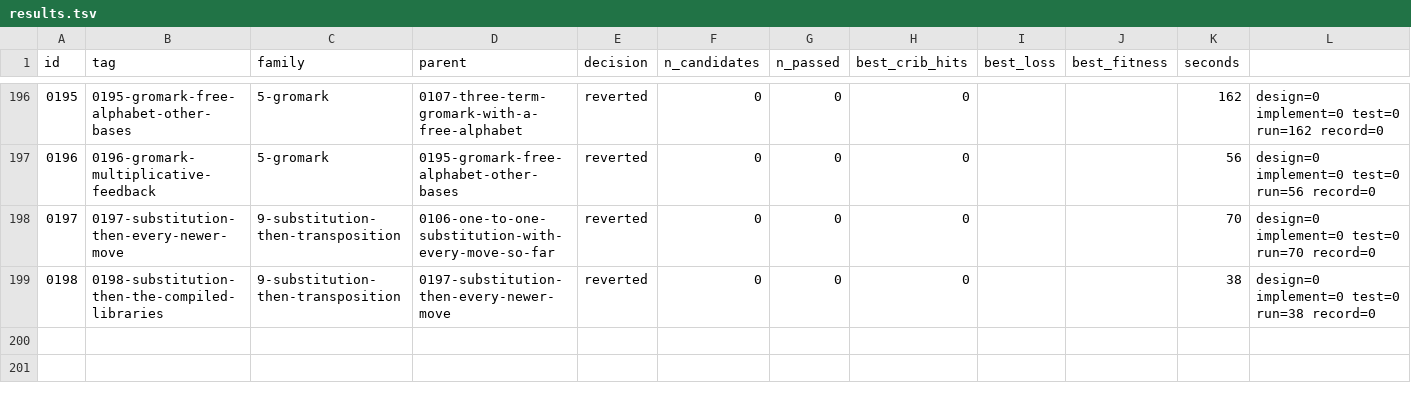
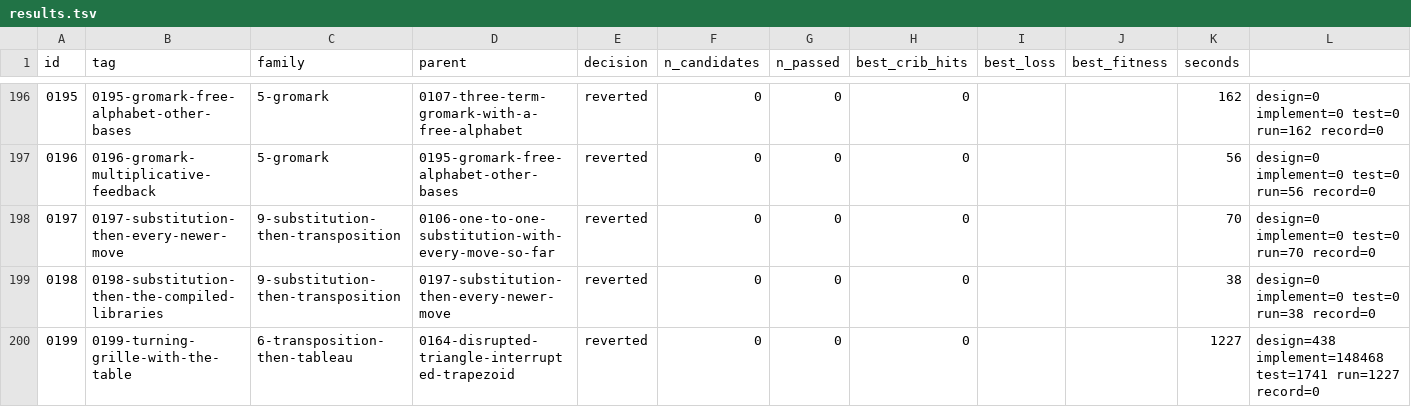
Before and after one commit to akaalias/k4, a TSV file: results.tsv, drawn as a sheet; only a part is shown, gaps mark what is left out.

Commit message:
exp 0199-turning-grille-with-the-table: reverted (0/0 passed gates, best cribs 0/24)
F6.20, part 1: a 10x10 turning grille (Fleissner) copied out by rows, before or after a repeating key on the table; free keys of 1-6 letters and every key word of 7 or more, every card, exact, with planted grilles in the same run
Family: 6-transposition-then-tableau
Parent: 0164-disrupted-triangle-interrupted-trapezoid
Changed: F6.20 (issue #78), a move never tested: the turning grille. A 10x10 card with one hole in each of its 25 rotation orbits (4^25, about 10^15 cards); the message is written through the holes row by row, the card turned a quarter, four times; 97 letters leave three cells empty, skipped when the grid is copied out row by row (Fleissner's read-off). Four procedures: turned clockwise or anticlockwise, the empty cells at the end of the writing or at its start (writing and reading by columns is the transpose, the same set of moves). Then a repeating key on the standard or KRYPTOS table after the grille (A) or before it (B). Two arms, both exact over every card: any key of 1-6 letters (8 table classes), and every dictionary or puzzle word of 7 letters or more as the key (24 conventions). A depth-first search walks the top half of the grid, fixing a cell's turn and its 180-degree partner's at once and checking each known letter as it lands. Copied out by columns is a different set of moves and far costlier; it follows as part 2. The F7 standing step rides along.

```diff
--- a/results.tsv
+++ b/results.tsv
@@ -199 +199,2 @@ id	tag	family	parent	decision	n_candidates	n_passed	best_crib_hits	best_loss	bes
 0198	0198-substitution-then-the-compiled-libraries	9-substitution-then-transposition	0197-substitution-then-every-newer-move	reverted	0	0	0			38	design=0 implement=0 test=0 run=38 record=0
+0199	0199-turning-grille-with-the-table	6-transposition-then-tableau	0164-disrupted-triangle-interrupted-trapezoid	reverted	0	0	0			1227	design=438 implement=148468 test=1741 run=1227 record=0
```
Also changed, not shown: 5 other files.
